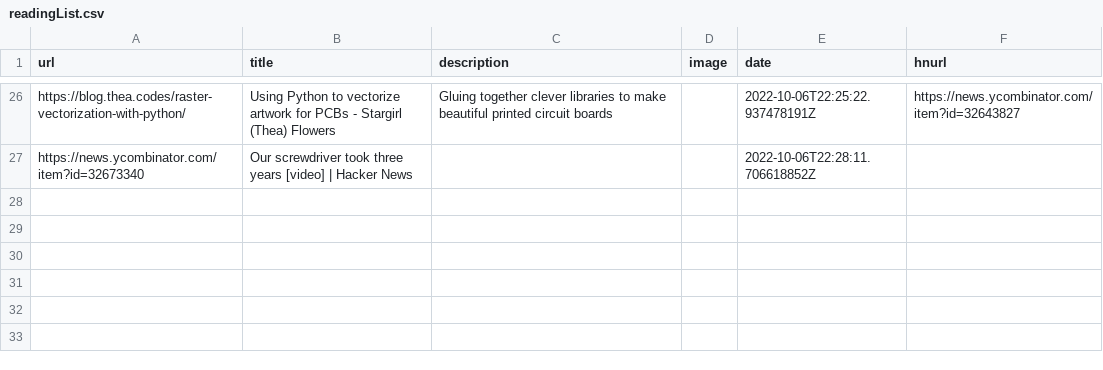
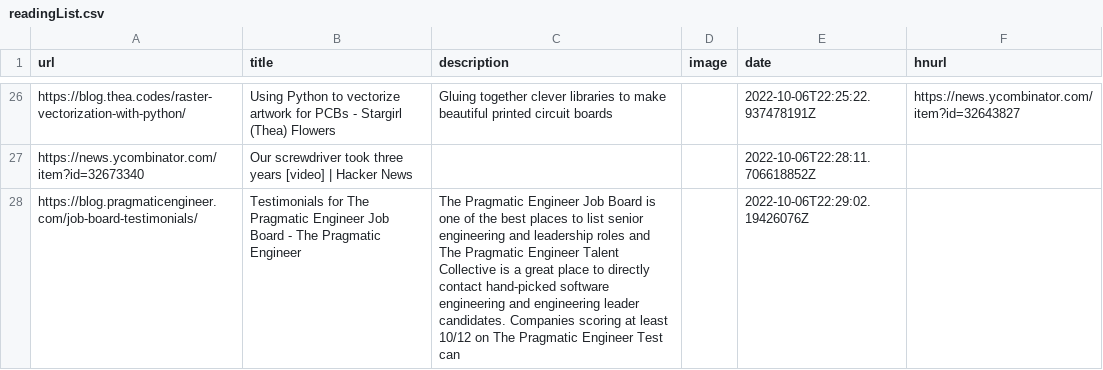
Before and after one commit to AdditionalMetal/readingList, a CSV file: readingList.csv, drawn as a sheet; only a part is shown, gaps mark what is left out.

Commit message:
Automated reading list update on Thu Oct  6 22:29:02 UTC 2022

```diff
--- a/readingList.csv
+++ b/readingList.csv
@@ -27 +27,2 @@ https://blog.thea.codes/raster-vectorization-with-python/,Using Python to vector
 https://news.ycombinator.com/item?id=32673340,Our screwdriver took three years [video] | Hacker News,,,2022-10-06T22:28:11.706618852Z,
+https://blog.pragmaticengineer.com/job-board-testimonials/,Testimonials for The Pragmatic Engineer Job Board - The Pragmatic Engineer,The Pragmatic Engineer Job Board is one of the best places to list senior engineering and leadership roles and The Pragmatic Engineer Talent Collective is a great place to directly contact hand-picked software engineering and engineering leader candidates. Companies scoring at least 10/12 on The Pragmatic Engineer Test can,,2022-10-06T22:29:02.19426076Z,
```
